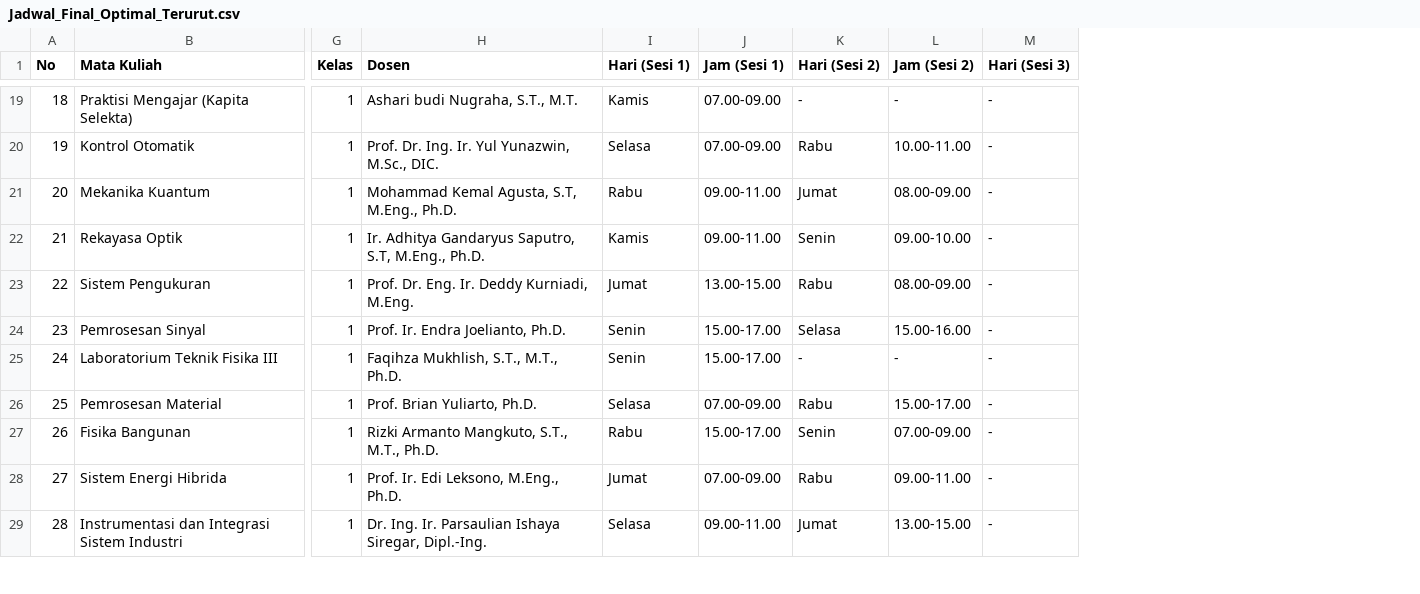
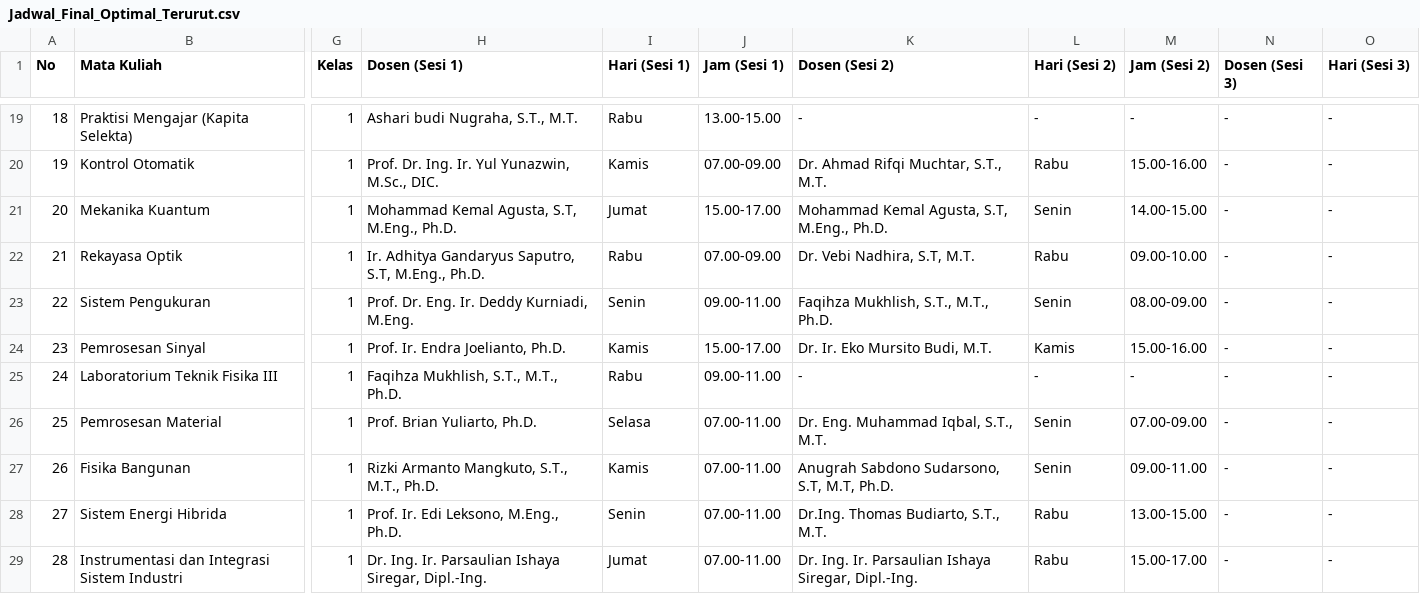
Before and after one commit to Naktekfis/scheduling-genetic-algorithm, a CSV file: Jadwal_Final_Optimal_Terurut.csv, drawn as a sheet; only a part is shown, gaps mark what is left out; addresses are those after the commit; the diff covers the shown part only; the diff names each change by its address in the sheet, - before the commit and + after, or states it on an @@ line.

Commit message:
filter sks dan pemisahan output dosen

```diff
--- a/Jadwal_Final_Optimal_Terurut.csv
+++ b/Jadwal_Final_Optimal_Terurut.csv
+column K (Dosen (Sesi 2)), rows 19-29: - | Dr. Ahmad Rifqi Muchtar, S.T., M.T. | Mohammad Kemal Agusta, S.T, M.Eng., Ph.D. | Dr. Vebi Nadhira, S.T, M.T. | Faqihza Mukhlish, S.T., M.T., Ph.D. | Dr. Ir. Eko Mursito Budi, M.T. | - | Dr. Eng. Muhammad Iqbal, S.T., M.T. | Anugrah Sabdono Sudarsono, S.T, M.T, Ph.D. | Dr.Ing. Thomas Budiarto, S.T., M.T. | Dr. Ing. Ir. Parsaulian Ishaya Siregar, Dipl.-Ing.
+column N (Dosen (Sesi 3)), rows 19-29: all -
-H1: Dosen
+H1: Dosen (Sesi 1)
-I19 (Hari (Sesi 1)): Kamis
+I19 (Hari (Sesi 1)): Rabu
-J19 (Jam (Sesi 1)): 07.00-09.00
+J19 (Jam (Sesi 1)): 13.00-15.00
-I20 (Hari (Sesi 1)): Selasa
+I20 (Hari (Sesi 1)): Kamis
-M20 (Jam (Sesi 2)): 10.00-11.00
+M20 (Jam (Sesi 2)): 15.00-16.00
-I21 (Hari (Sesi 1)): Rabu
+I21 (Hari (Sesi 1)): Jumat
-J21 (Jam (Sesi 1)): 09.00-11.00
+J21 (Jam (Sesi 1)): 15.00-17.00
-L21 (Hari (Sesi 2)): Jumat
+L21 (Hari (Sesi 2)): Senin
-M21 (Jam (Sesi 2)): 08.00-09.00
+M21 (Jam (Sesi 2)): 14.00-15.00
-I22 (Hari (Sesi 1)): Kamis
+I22 (Hari (Sesi 1)): Rabu
-J22 (Jam (Sesi 1)): 09.00-11.00
+J22 (Jam (Sesi 1)): 07.00-09.00
-L22 (Hari (Sesi 2)): Senin
+L22 (Hari (Sesi 2)): Rabu
-I23 (Hari (Sesi 1)): Jumat
+I23 (Hari (Sesi 1)): Senin
-J23 (Jam (Sesi 1)): 13.00-15.00
+J23 (Jam (Sesi 1)): 09.00-11.00
-L23 (Hari (Sesi 2)): Rabu
+L23 (Hari (Sesi 2)): Senin
-I24 (Hari (Sesi 1)): Senin
+I24 (Hari (Sesi 1)): Kamis
-L24 (Hari (Sesi 2)): Selasa
+L24 (Hari (Sesi 2)): Kamis
-I25 (Hari (Sesi 1)): Senin
+I25 (Hari (Sesi 1)): Rabu
-J25 (Jam (Sesi 1)): 15.00-17.00
+J25 (Jam (Sesi 1)): 09.00-11.00
-J26 (Jam (Sesi 1)): 07.00-09.00
+J26 (Jam (Sesi 1)): 07.00-11.00
-L26 (Hari (Sesi 2)): Rabu
+L26 (Hari (Sesi 2)): Senin
-M26 (Jam (Sesi 2)): 15.00-17.00
+M26 (Jam (Sesi 2)): 07.00-09.00
-I27 (Hari (Sesi 1)): Rabu
+I27 (Hari (Sesi 1)): Kamis
-J27 (Jam (Sesi 1)): 15.00-17.00
+J27 (Jam (Sesi 1)): 07.00-11.00
-M27 (Jam (Sesi 2)): 07.00-09.00
+M27 (Jam (Sesi 2)): 09.00-11.00
-I28 (Hari (Sesi 1)): Jumat
+I28 (Hari (Sesi 1)): Senin
-J28 (Jam (Sesi 1)): 07.00-09.00
+J28 (Jam (Sesi 1)): 07.00-11.00
-M28 (Jam (Sesi 2)): 09.00-11.00
+M28 (Jam (Sesi 2)): 13.00-15.00
-I29 (Hari (Sesi 1)): Selasa
+I29 (Hari (Sesi 1)): Jumat
-J29 (Jam (Sesi 1)): 09.00-11.00
+J29 (Jam (Sesi 1)): 07.00-11.00
-L29 (Hari (Sesi 2)): Jumat
+L29 (Hari (Sesi 2)): Rabu
-M29 (Jam (Sesi 2)): 13.00-15.00
+M29 (Jam (Sesi 2)): 15.00-17.00
```
Also changed, not shown: 122 edited cells elsewhere in this file, 5 other files.
